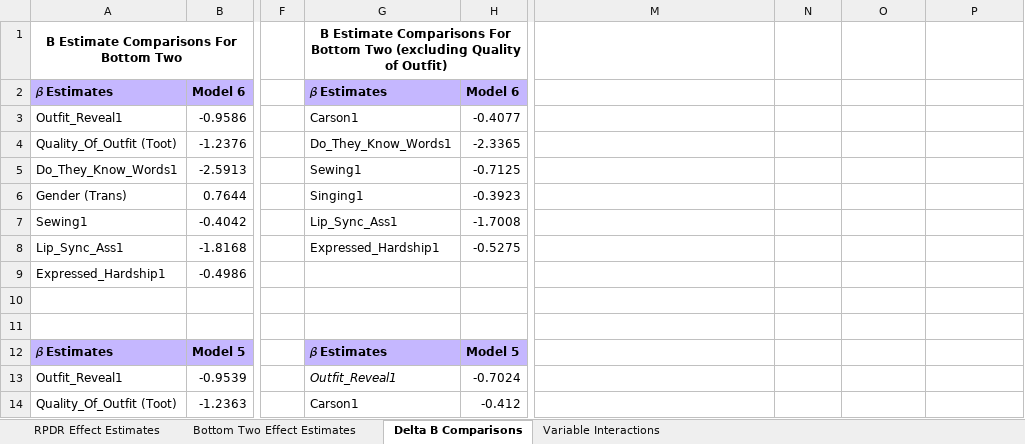
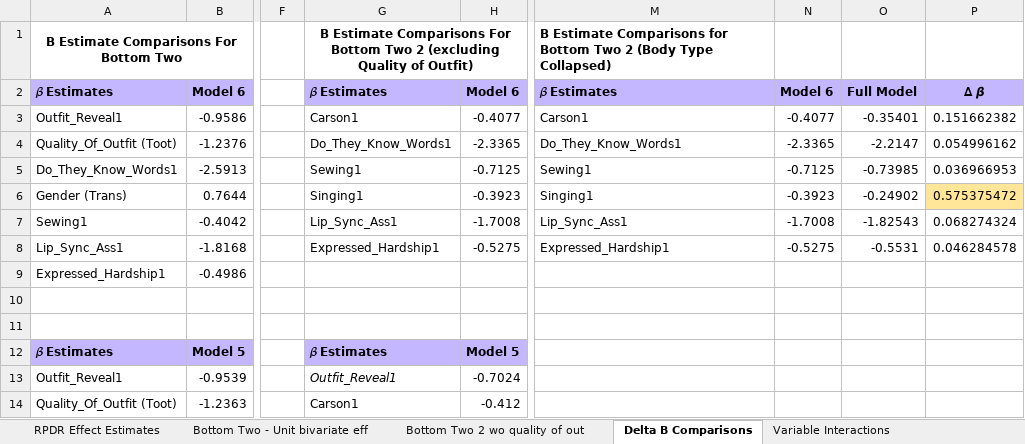
Before and after one commit to mb3005/RPDR, an Excel workbook: Summary of Effect Estimates and P Values.xlsx, sheet Delta B Comparisons, drawn as a sheet; only a part is shown, gaps mark what is left out; values as stored, in another font and other column widths than the file's, no borders; the diff names each change by its address in the sheet, - before the commit and + after, or states it on an @@ line.

Commit message:
Body Type Collapsed

```diff
--- a/Summary of Effect Estimates and P Values.xlsx (sheet Delta B Comparisons)
+++ b/Summary of Effect Estimates and P Values.xlsx (sheet Delta B Comparisons)
-sheet tab: Bottom Two Effect Estimates
+sheet tab: Bottom Two - Unit bivariate eff
+sheet tab: Bottom Two 2 wo quality of out
-G1: …Bottom Two (excluding Quality…
+G1: …Bottom Two 2 (excluding Quality…
-M1: (empty)
+M1: B Estimate Comparisons for Bottom Two 2 (Body Type Collapsed)
-M2: (empty)
+M2: 𝜷 Estimates
-M2:P2 fill: none
+M2:P2 fill: #C5B7FF
-N2: (empty)
+N2: Model 6
-O2: (empty)
+O2: Full Model
-P2: (empty)
+P2: ∆ β
-M3: (empty)
+M3: Carson1
-N3: (empty)
+N3: -0.4077
-O3: (empty)
+O3: -0.35401
-P3: (empty)
+P3: 0.151662382
-M4: (empty)
+M4: Do_They_Know_Words1
-N4: (empty)
+N4: -2.3365
-O4: (empty)
+O4: -2.2147
-P4: (empty)
+P4: 0.054996162
-M5: (empty)
+M5: Sewing1
-N5: (empty)
+N5: -0.7125
-O5: (empty)
+O5: -0.73985
-P5: (empty)
+P5: 0.036966953
-M6: (empty)
+M6: Singing1
-N6: (empty)
+N6: -0.3923
-O6: (empty)
+O6: -0.24902
-P6: (empty)
+P6: 0.575375472
-P6 fill: none
+P6 fill: #FFE699
-M7: (empty)
+M7: Lip_Sync_Ass1
-N7: (empty)
+N7: -1.7008
-O7: (empty)
+O7: -1.82543
-P7: (empty)
+P7: 0.068274324
-M8: (empty)
+M8: Expressed_Hardship1
-N8: (empty)
+N8: -0.5275
-O8: (empty)
+O8: -0.5531
-P8: (empty)
+P8: 0.046284578
```
Also changed, not shown: sheet Bottom Two - Unit bivariate eff, sheet RPDR Effect Estimates, 1 other file.
